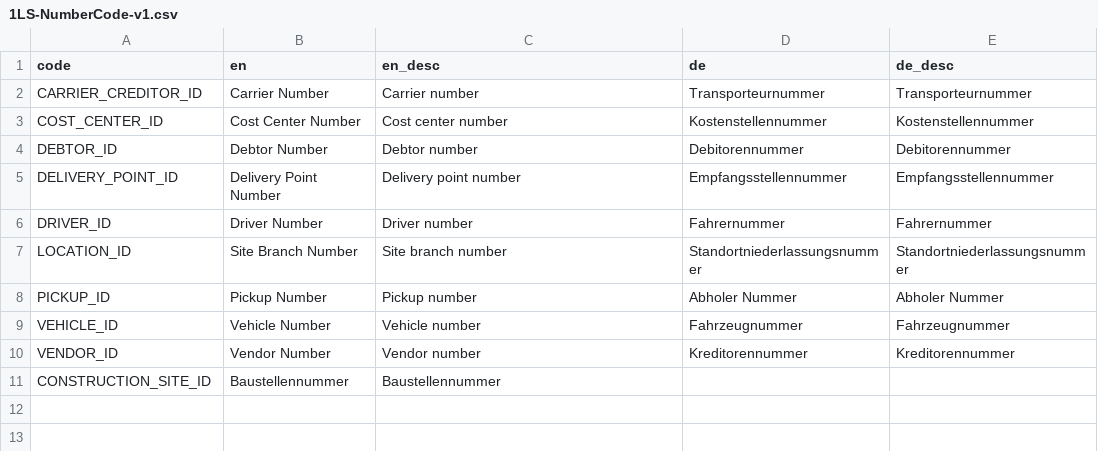
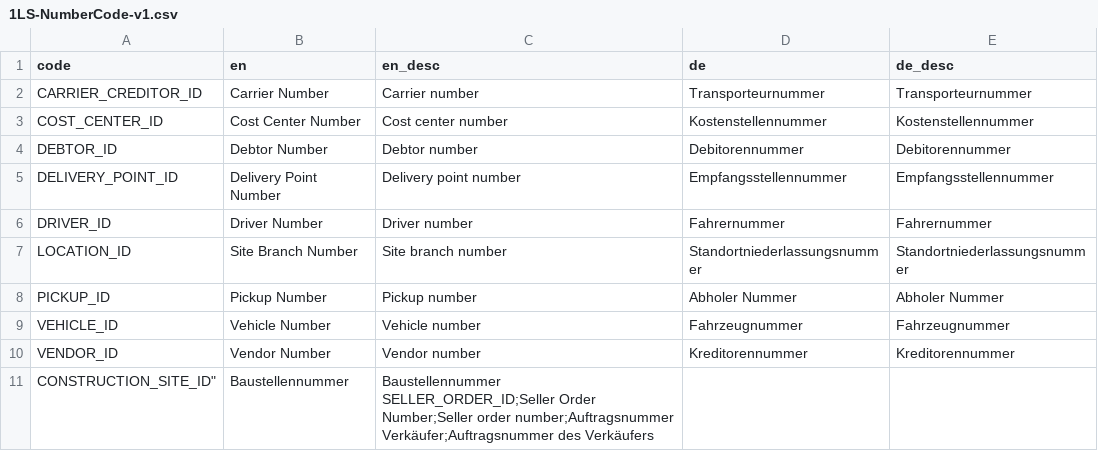
Before and after one commit to 1Lieferschein/codes, a CSV file: out/1LS-NumberCode-v1.csv, drawn as a sheet.

Commit message:
Update 1LS-NumberCode-v1.csv
Auftragsnummer Verkäufer hinzugefügt

```diff
--- a/out/1LS-NumberCode-v1.csv
+++ b/out/1LS-NumberCode-v1.csv
@@ -10,2 +10,4 @@ VEHICLE_ID;Vehicle Number;Vehicle number;Fahrzeugnummer;Fahrzeugnummer
 VENDOR_ID;Vendor Number;Vendor number;Kreditorennummer;Kreditorennummer
-"CONSTRUCTION_SITE_ID";"Baustellennummer";"Baustellennummer"
+CONSTRUCTION_SITE_ID";"Baustellennummer";"Baustellennummer
+SELLER_ORDER_ID;Seller Order Number;Seller order number;Auftragsnummer Verkäufer;Auftragsnummer des Verkäufers
+
```
